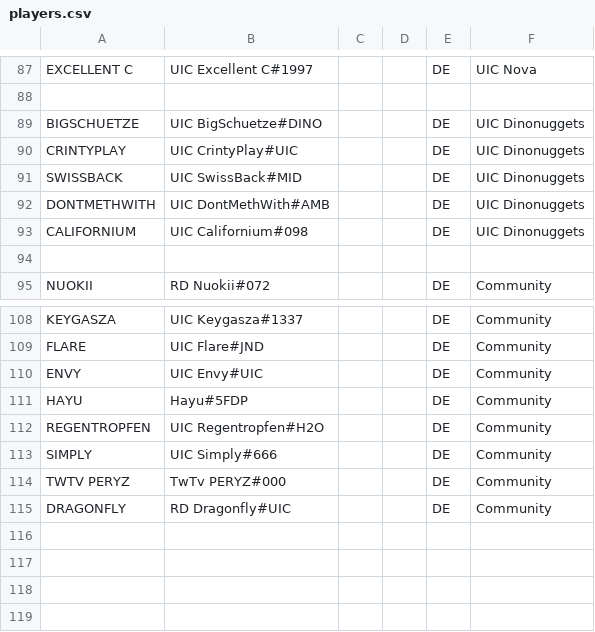
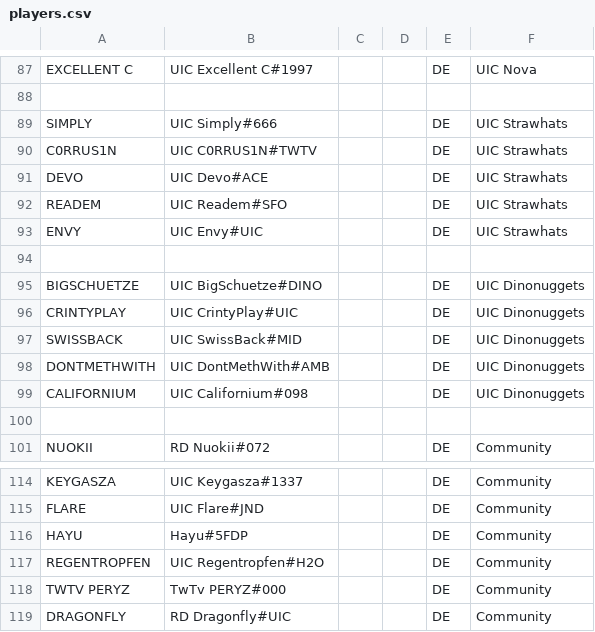
Before and after one commit to UICMaster/UIC_ANALYSIS_FRONTEND, a CSV file: data/players.csv, drawn as a sheet; only a part is shown, gaps mark what is left out; removed rows and columns are numbered as before the commit, all else as after; the diff names each change by its address in the sheet, - before the commit and + after, or states it on an @@ line.

```diff
--- a/data/players.csv
+++ b/data/players.csv
+row 89: SIMPLY | UIC Simply#666 |  |  | DE | UIC Strawhats
+row 90: C0RRUS1N | UIC C0RRUS1N#TWTV |  |  | DE | UIC Strawhats
+row 91: DEVO | UIC Devo#ACE |  |  | DE | UIC Strawhats
+row 92: READEM | UIC Readem#SFO |  |  | DE | UIC Strawhats
+row 93: ENVY | UIC Envy#UIC |  |  | DE | UIC Strawhats
+row 94: (empty)
-row 110: ENVY | UIC Envy#UIC |  |  | DE | Community
-row 113: SIMPLY | UIC Simply#666 |  |  | DE | Community
```
